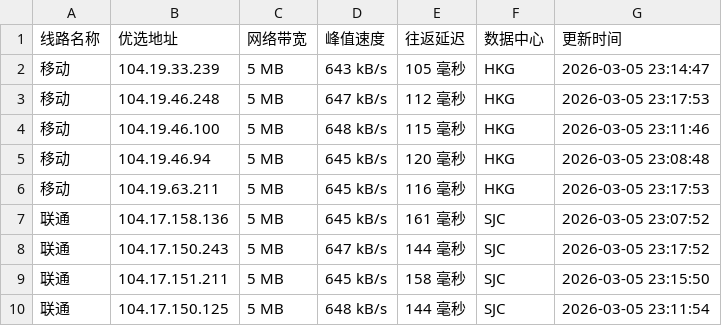
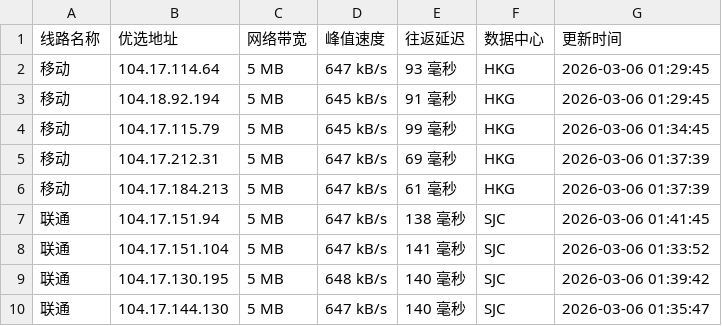
Before and after one commit to mading789/cfipv4db, a CSV file: cfip.csv, drawn as a sheet; only a part is shown; the diff covers the shown part only.

```diff
--- a/cfip.csv
+++ b/cfip.csv
@@ -1,10 +1,10 @@
 线路名称,优选地址,网络带宽,峰值速度,往返延迟,数据中心,更新时间
-移动,104.19.33.239,5 MB,643 kB/s,105 毫秒,HKG,2026-03-05 23:14:47
-移动,104.19.46.248,5 MB,647 kB/s,112 毫秒,HKG,2026-03-05 23:17:53
-移动,104.19.46.100,5 MB,648 kB/s,115 毫秒,HKG,2026-03-05 23:11:46
-移动,104.19.46.94,5 MB,645 kB/s,120 毫秒,HKG,2026-03-05 23:08:48
-移动,104.19.63.211,5 MB,645 kB/s,116 毫秒,HKG,2026-03-05 23:17:53
-联通,104.17.158.136,5 MB,645 kB/s,161 毫秒,SJC,2026-03-05 23:07:52
-联通,104.17.150.243,5 MB,647 kB/s,144 毫秒,SJC,2026-03-05 23:17:52
-联通,104.17.151.211,5 MB,645 kB/s,158 毫秒,SJC,2026-03-05 23:15:50
-联通,104.17.150.125,5 MB,648 kB/s,144 毫秒,SJC,2026-03-05 23:11:54
+移动,104.17.114.64,5 MB,647 kB/s,93 毫秒,HKG,2026-03-06 01:29:45
+移动,104.18.92.194,5 MB,645 kB/s,91 毫秒,HKG,2026-03-06 01:29:45
+移动,104.17.115.79,5 MB,645 kB/s,99 毫秒,HKG,2026-03-06 01:34:45
+移动,104.17.212.31,5 MB,647 kB/s,69 毫秒,HKG,2026-03-06 01:37:39
+移动,104.17.184.213,5 MB,647 kB/s,61 毫秒,HKG,2026-03-06 01:37:39
+联通,104.17.151.94,5 MB,647 kB/s,138 毫秒,SJC,2026-03-06 01:41:45
+联通,104.17.151.104,5 MB,647 kB/s,141 毫秒,SJC,2026-03-06 01:33:52
+联通,104.17.130.195,5 MB,648 kB/s,140 毫秒,SJC,2026-03-06 01:39:42
+联通,104.17.144.130,5 MB,647 kB/s,140 毫秒,SJC,2026-03-06 01:35:47
```
Also changed, not shown: 22 edited cells elsewhere in this file, 1 other file.
